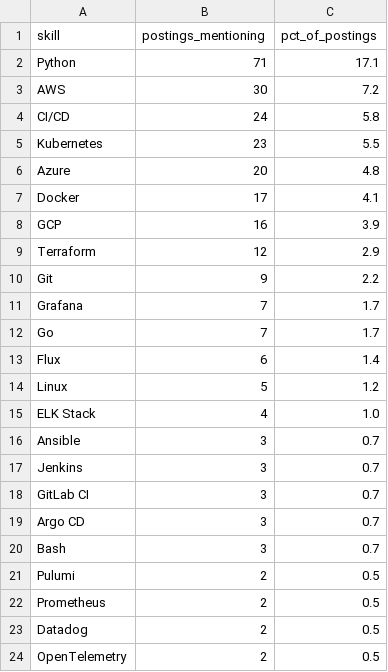
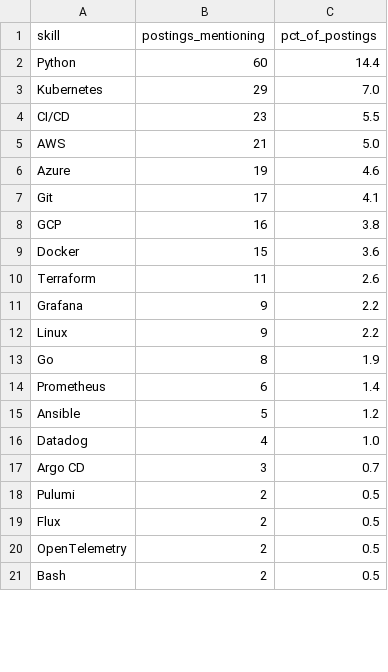
Before and after one commit to Rohith918/Devops-Skills-WordCloud, a CSV file: skills_cloud.csv, drawn as a sheet; only a part is shown; the diff covers the shown part only.

```diff
--- a/skills_cloud.csv
+++ b/skills_cloud.csv
@@ -1,24 +1,21 @@
 skill,postings_mentioning,pct_of_postings
-Python,71,17.1
-AWS,30,7.2
-CI/CD,24,5.8
-Kubernetes,23,5.5
-Azure,20,4.8
-Docker,17,4.1
-GCP,16,3.9
-Terraform,12,2.9
-Git,9,2.2
-Grafana,7,1.7
-Go,7,1.7
-Flux,6,1.4
-Linux,5,1.2
-ELK Stack,4,1.0
-Ansible,3,0.7
-Jenkins,3,0.7
-GitLab CI,3,0.7
+Python,60,14.4
+Kubernetes,29,7.0
+CI/CD,23,5.5
+AWS,21,5.0
+Azure,19,4.6
+Git,17,4.1
+GCP,16,3.8
+Docker,15,3.6
+Terraform,11,2.6
+Grafana,9,2.2
+Linux,9,2.2
+Go,8,1.9
+Prometheus,6,1.4
+Ansible,5,1.2
+Datadog,4,1.0
 Argo CD,3,0.7
-Bash,3,0.7
 Pulumi,2,0.5
-Prometheus,2,0.5
-Datadog,2,0.5
+Flux,2,0.5
 OpenTelemetry,2,0.5
+Bash,2,0.5
```
Also changed, not shown: 5 added rows and 2 edited cells elsewhere in this file, 2 other files.
